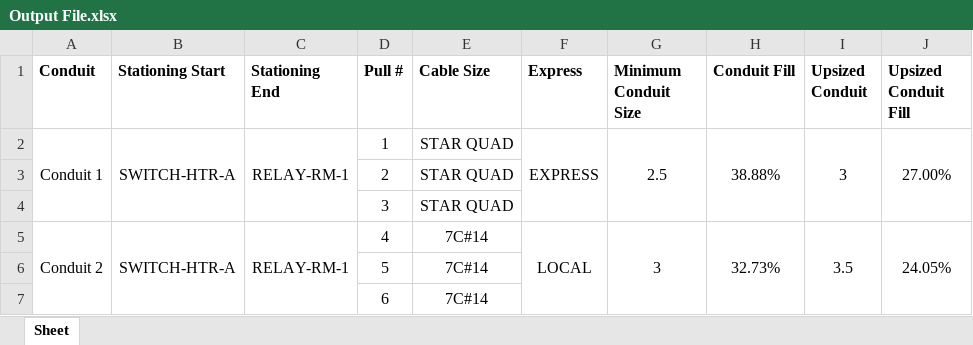
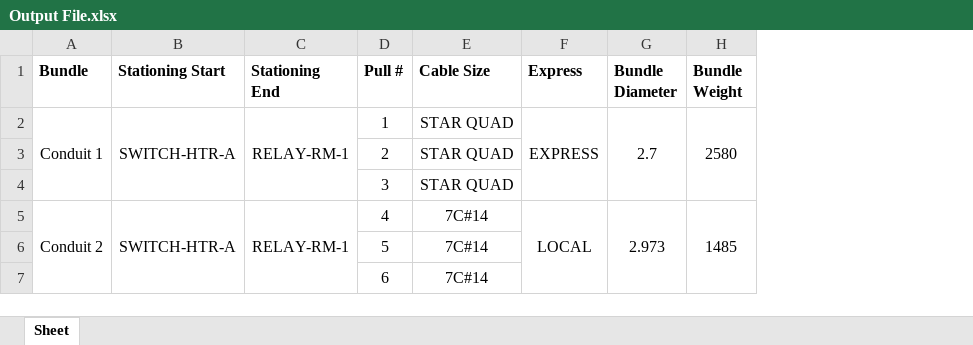
Before and after one commit to TCE-Innovation/Cable-Run-Optimizer, an Excel workbook: Output File.xlsx, sheet Sheet, drawn as a sheet; values as stored, in another font and other column widths than the file's, no borders; removed rows and columns are numbered as before the commit, all else as after; the diff names each change by its address in the sheet, - before the commit and + after, or states it on an @@ line.

Commit message:
Laid down messenger files, can get to output file stage

```diff
--- a/Output File.xlsx (sheet Sheet)
+++ b/Output File.xlsx (sheet Sheet)
-column G (Minimum Conduit Size), rows 2-5: 2.5 |  |  | 3
-column H (Conduit Fill), rows 2-5: 38.88% |  |  | 32.73%
-column I (Upsized Conduit), rows 2-5: 3 |  |  | 3.5
-column J (Upsized Conduit Fill), rows 2-5: 27.00% |  |  | 24.05%
+column G (Bundle Diameter), rows 2-5: 2.7 |  |  | 2.973
+column H (Bundle Weight), rows 2-5: 2580 |  |  | 1485
-A1: Conduit
+A1: Bundle
```
Also changed, not shown: Cable Sizes.xlsx, 6 other files.
